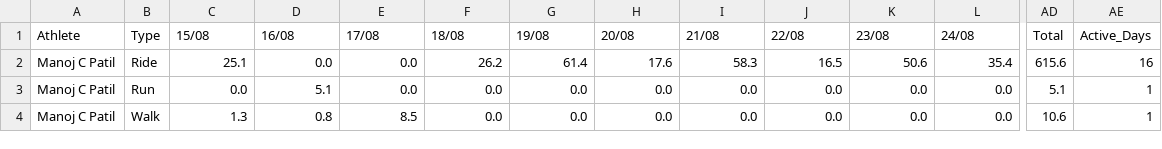
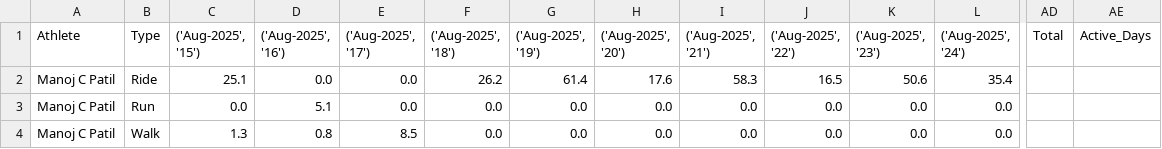
Before and after one commit to manojcpatil/jalgaon-cyclists-club, a CSV file: leaderboard.csv, drawn as a sheet; only a part is shown, gaps mark what is left out; the diff covers the shown part only; the diff names each change by its address in the sheet, - before the commit and + after, or states it on an @@ line.

```diff
--- a/leaderboard.csv
+++ b/leaderboard.csv
-C1: 15/08
+C1: ('Aug-2025', '15')
-D1: 16/08
+D1: ('Aug-2025', '16')
-E1: 17/08
+E1: ('Aug-2025', '17')
-F1: 18/08
+F1: ('Aug-2025', '18')
-G1: 19/08
+G1: ('Aug-2025', '19')
-H1: 20/08
+H1: ('Aug-2025', '20')
-I1: 21/08
+I1: ('Aug-2025', '21')
-J1: 22/08
+J1: ('Aug-2025', '22')
-K1: 23/08
+K1: ('Aug-2025', '23')
-L1: 24/08
+L1: ('Aug-2025', '24')
-AD2 (Total): 615.6
+AD2 (Total): (empty)
-AE2 (Active_Days): 16
+AE2 (Active_Days): (empty)
-AD3 (Total): 5.1
+AD3 (Total): (empty)
-AE3:AE4 (Active_Days): 1
+AE3:AE4 (Active_Days): (empty)
-AD4 (Total): 10.6
+AD4 (Total): (empty)
```
Also changed, not shown: 17 edited cells elsewhere in this file, 2 other files.
